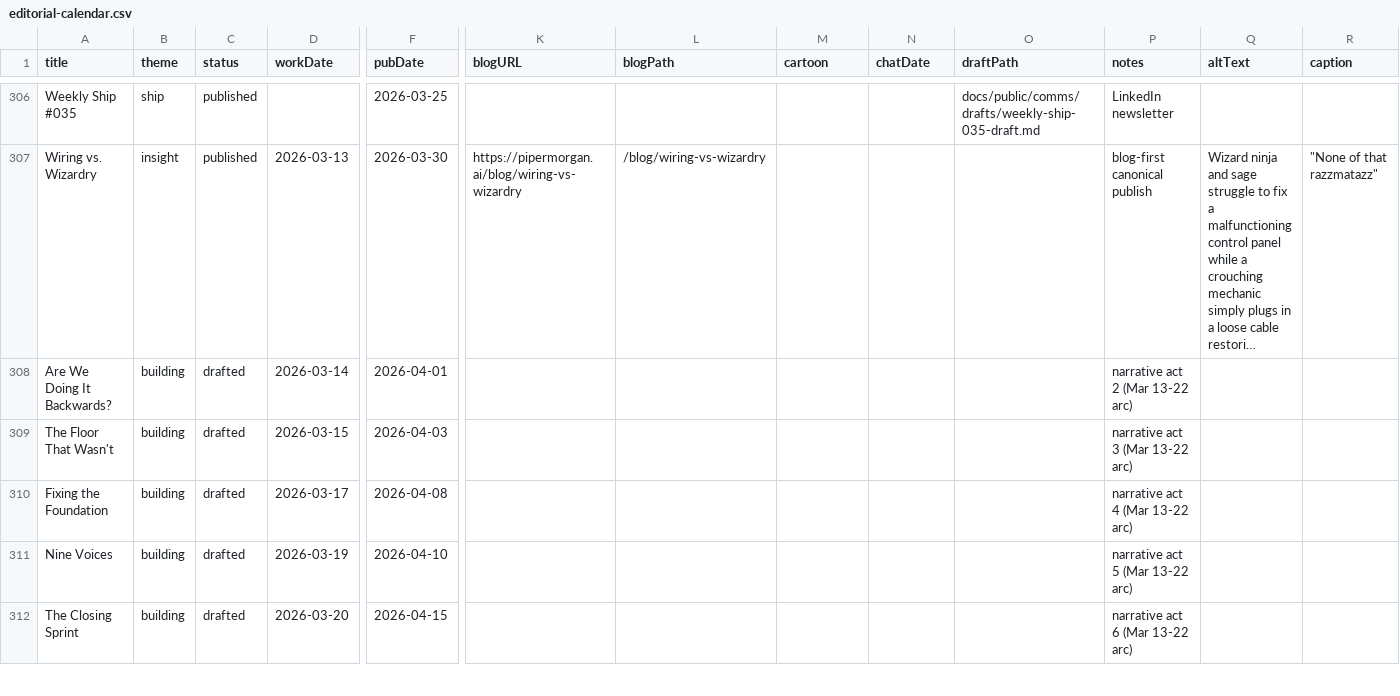
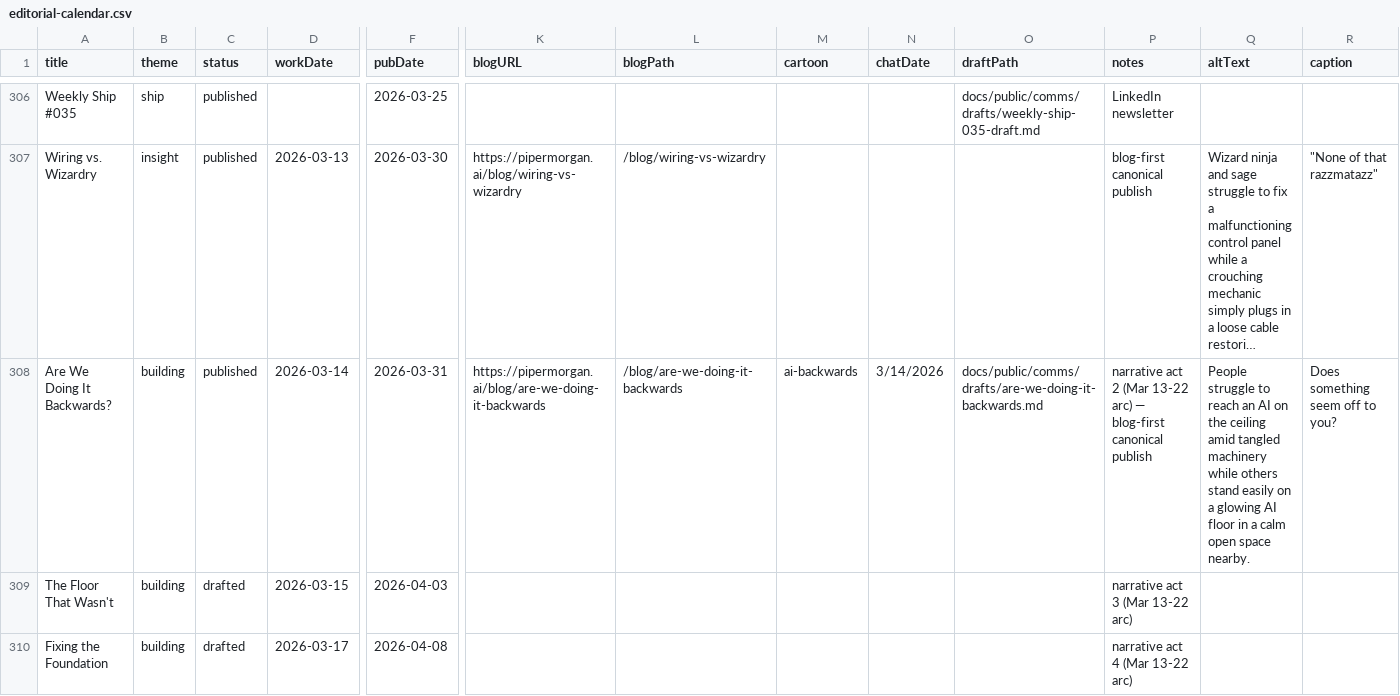
Before and after one commit to Ted-Nadeau/piper-morgan-product, a CSV file: docs/internal/planning/comms/editorial-calendar.csv, drawn as a sheet; only a part is shown, gaps mark what is left out; the shorter side is filled out with more unchanged rows; long unchanged cells end in …; the diff names each change by its address in the sheet, - before the commit and + after, or states it on an @@ line.

```diff
--- a/docs/internal/planning/comms/editorial-calendar.csv
+++ b/docs/internal/planning/comms/editorial-calendar.csv
-C308 (status): drafted
+C308 (status): published
-F308 (pubDate): 2026-04-01
+F308 (pubDate): 2026-03-31
-K308 (blogURL): (empty)
+K308 (blogURL): https://pipermorgan.ai/blog/are-we-doing-it-backwards
-L308 (blogPath): (empty)
+L308 (blogPath): /blog/are-we-doing-it-backwards
-M308 (cartoon): (empty)
+M308 (cartoon): ai-backwards
-N308 (chatDate): (empty)
+N308 (chatDate): 3/14/2026
-O308 (draftPath): (empty)
+O308 (draftPath): docs/public/comms/drafts/are-we-doing-it-backwards.md
-P308 (notes): …13-22 arc)
+P308 (notes): …13-22 arc) — blog-first canonical publish
-Q308 (altText): (empty)
+Q308 (altText): People struggle to reach an AI on the ceiling amid tangled machinery while others stand easily on a glowing AI floor in a calm open space nearby.
-R308 (caption): (empty)
+R308 (caption): Does something seem off to you?
```
